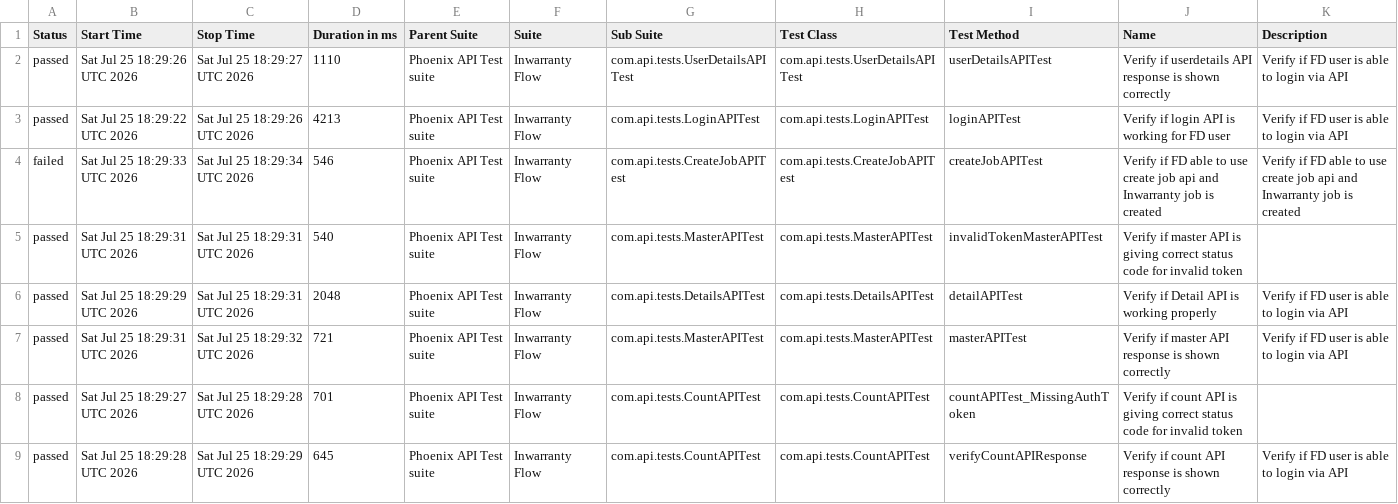
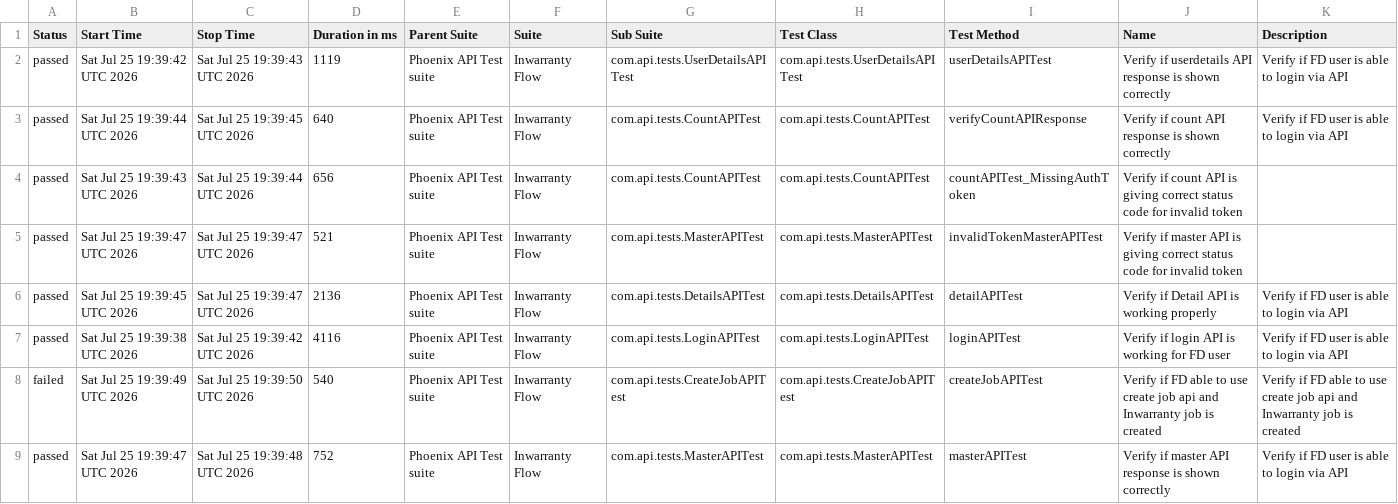
Before and after one commit to tusharS007/PhoenixTestAutomationFramework, a CSV file: data/suites.csv, drawn as a sheet.

```diff
--- a/data/suites.csv
+++ b/data/suites.csv
@@ -1,9 +1,9 @@
 "Status","Start Time","Stop Time","Duration in ms","Parent Suite","Suite","Sub Suite","Test Class","Test Method","Name","Description"
-"passed","Sat Jul 25 18:29:26 UTC 2026","Sat Jul 25 18:29:27 UTC 2026","1110","Phoenix API Test suite","Inwarranty Flow","com.api.tests.UserDetailsAPITest","com.api.tests.UserDetailsAPITest","userDetailsAPITest","Verify if userdetails API response is shown correctly","Verify if FD user is able to login via API"
-"passed","Sat Jul 25 18:29:22 UTC 2026","Sat Jul 25 18:29:26 UTC 2026","4213","Phoenix API Test suite","Inwarranty Flow","com.api.tests.LoginAPITest","com.api.tests.LoginAPITest","loginAPITest","Verify if login API is working for FD user","Verify if FD user is able to login via API"
-"failed","Sat Jul 25 18:29:33 UTC 2026","Sat Jul 25 18:29:34 UTC 2026","546","Phoenix API Test suite","Inwarranty Flow","com.api.tests.CreateJobAPITest","com.api.tests.CreateJobAPITest","createJobAPITest","Verify if FD able to use create job api and Inwarranty job is created","Verify if FD able to use create job api and Inwarranty job is created"
-"passed","Sat Jul 25 18:29:31 UTC 2026","Sat Jul 25 18:29:31 UTC 2026","540","Phoenix API Test suite","Inwarranty Flow","com.api.tests.MasterAPITest","com.api.tests.MasterAPITest","invalidTokenMasterAPITest","Verify if master API is giving correct status code for invalid token",""
-"passed","Sat Jul 25 18:29:29 UTC 2026","Sat Jul 25 18:29:31 UTC 2026","2048","Phoenix API Test suite","Inwarranty Flow","com.api.tests.DetailsAPITest","com.api.tests.DetailsAPITest","detailAPITest","Verify if Detail API is working properly","Verify if FD user is able to login via API"
-"passed","Sat Jul 25 18:29:31 UTC 2026","Sat Jul 25 18:29:32 UTC 2026","721","Phoenix API Test suite","Inwarranty Flow","com.api.tests.MasterAPITest","com.api.tests.MasterAPITest","masterAPITest","Verify if master API response is shown correctly","Verify if FD user is able to login via API"
-"passed","Sat Jul 25 18:29:27 UTC 2026","Sat Jul 25 18:29:28 UTC 2026","701","Phoenix API Test suite","Inwarranty Flow","com.api.tests.CountAPITest","com.api.tests.CountAPITest","countAPITest_MissingAuthToken","Verify if count API is giving correct status code for invalid token",""
-"passed","Sat Jul 25 18:29:28 UTC 2026","Sat Jul 25 18:29:29 UTC 2026","645","Phoenix API Test suite","Inwarranty Flow","com.api.tests.CountAPITest","com.api.tests.CountAPITest","verifyCountAPIResponse","Verify if count API response is shown correctly","Verify if FD user is able to login via API"
+"passed","Sat Jul 25 19:39:42 UTC 2026","Sat Jul 25 19:39:43 UTC 2026","1119","Phoenix API Test suite","Inwarranty Flow","com.api.tests.UserDetailsAPITest","com.api.tests.UserDetailsAPITest","userDetailsAPITest","Verify if userdetails API response is shown correctly","Verify if FD user is able to login via API"
+"passed","Sat Jul 25 19:39:44 UTC 2026","Sat Jul 25 19:39:45 UTC 2026","640","Phoenix API Test suite","Inwarranty Flow","com.api.tests.CountAPITest","com.api.tests.CountAPITest","verifyCountAPIResponse","Verify if count API response is shown correctly","Verify if FD user is able to login via API"
+"passed","Sat Jul 25 19:39:43 UTC 2026","Sat Jul 25 19:39:44 UTC 2026","656","Phoenix API Test suite","Inwarranty Flow","com.api.tests.CountAPITest","com.api.tests.CountAPITest","countAPITest_MissingAuthToken","Verify if count API is giving correct status code for invalid token",""
+"passed","Sat Jul 25 19:39:47 UTC 2026","Sat Jul 25 19:39:47 UTC 2026","521","Phoenix API Test suite","Inwarranty Flow","com.api.tests.MasterAPITest","com.api.tests.MasterAPITest","invalidTokenMasterAPITest","Verify if master API is giving correct status code for invalid token",""
+"passed","Sat Jul 25 19:39:45 UTC 2026","Sat Jul 25 19:39:47 UTC 2026","2136","Phoenix API Test suite","Inwarranty Flow","com.api.tests.DetailsAPITest","com.api.tests.DetailsAPITest","detailAPITest","Verify if Detail API is working properly","Verify if FD user is able to login via API"
+"passed","Sat Jul 25 19:39:38 UTC 2026","Sat Jul 25 19:39:42 UTC 2026","4116","Phoenix API Test suite","Inwarranty Flow","com.api.tests.LoginAPITest","com.api.tests.LoginAPITest","loginAPITest","Verify if login API is working for FD user","Verify if FD user is able to login via API"
+"failed","Sat Jul 25 19:39:49 UTC 2026","Sat Jul 25 19:39:50 UTC 2026","540","Phoenix API Test suite","Inwarranty Flow","com.api.tests.CreateJobAPITest","com.api.tests.CreateJobAPITest","createJobAPITest","Verify if FD able to use create job api and Inwarranty job is created","Verify if FD able to use create job api and Inwarranty job is created"
+"passed","Sat Jul 25 19:39:47 UTC 2026","Sat Jul 25 19:39:48 UTC 2026","752","Phoenix API Test suite","Inwarranty Flow","com.api.tests.MasterAPITest","com.api.tests.MasterAPITest","masterAPITest","Verify if master API response is shown correctly","Verify if FD user is able to login via API"
```
Also changed, not shown: data/behaviors.csv, 58 other files.
